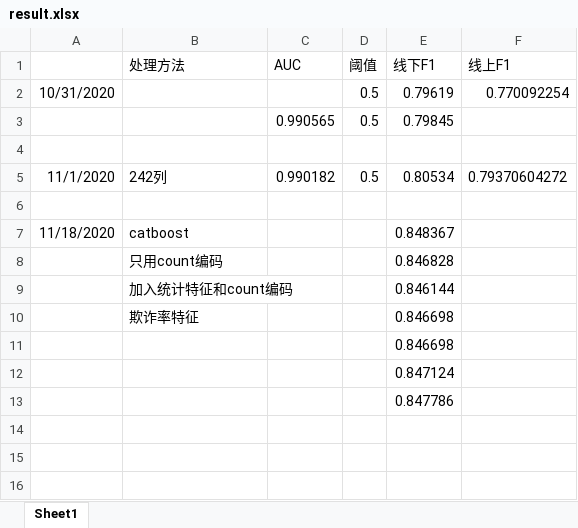
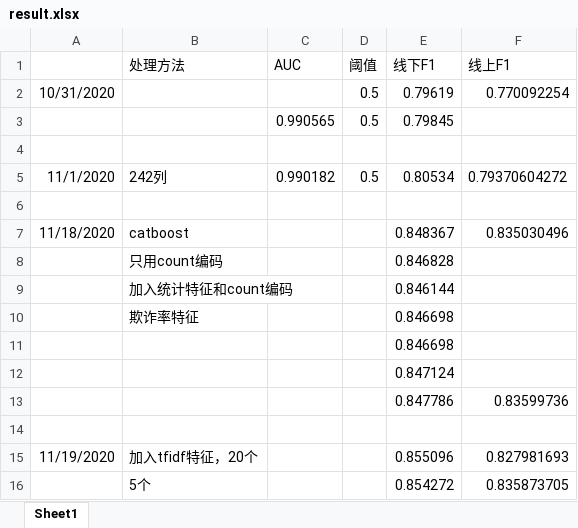
Before and after one commit to michaelzhouy/Competition, an Excel workbook: 04-DataFountain/00-CCF/02-企业非法集资风险预测/result.xlsx, sheet Sheet1, drawn as a sheet; values as stored, in another font and other column widths than the file's, no borders; addresses are those after the commit; the diff names each change by its address in the sheet, - before the commit and + after, or states it on an @@ line.

```diff
--- a/04-DataFountain/00-CCF/02-企业非法集资风险预测/result.xlsx (sheet Sheet1)
+++ b/04-DataFountain/00-CCF/02-企业非法集资风险预测/result.xlsx (sheet Sheet1)
-F7 (线上F1): (empty)
+F7 (线上F1): 0.835030496
+row 13:  |  |  |  | 0.847786 | 0.83599736
-E14 (线下F1): 0.847786
+E14 (线下F1): (empty)
+row 15: 11/19/2020 | 加入tfidf特征，20个 |  |  | 0.855096 | 0.827981693
+row 16:  | 5个 |  |  | 0.854272 | 0.835873705
```
Also changed, not shown: 3 other files.
